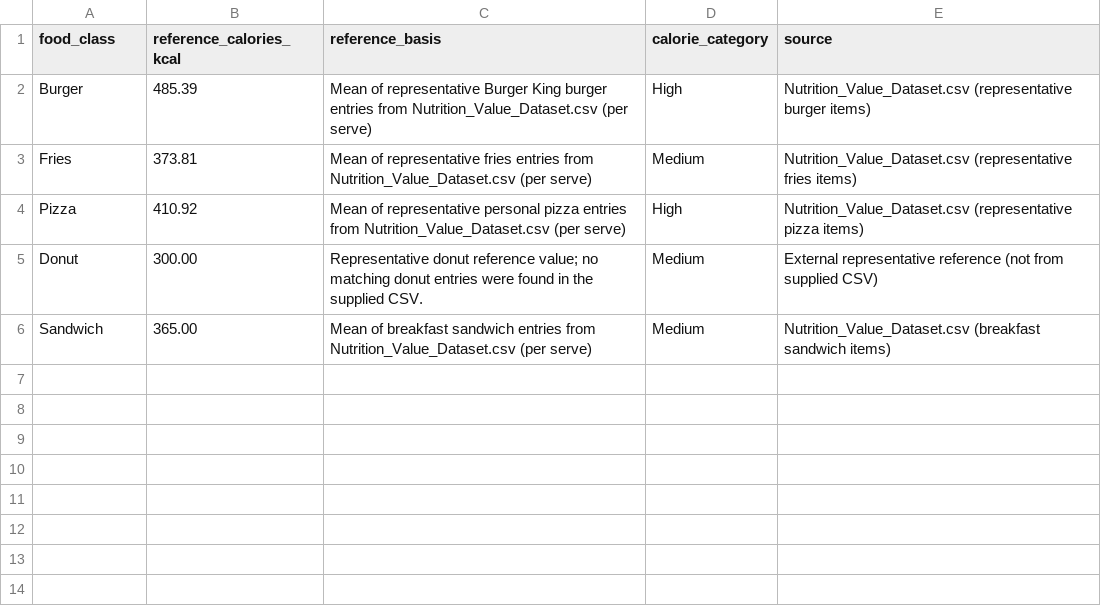
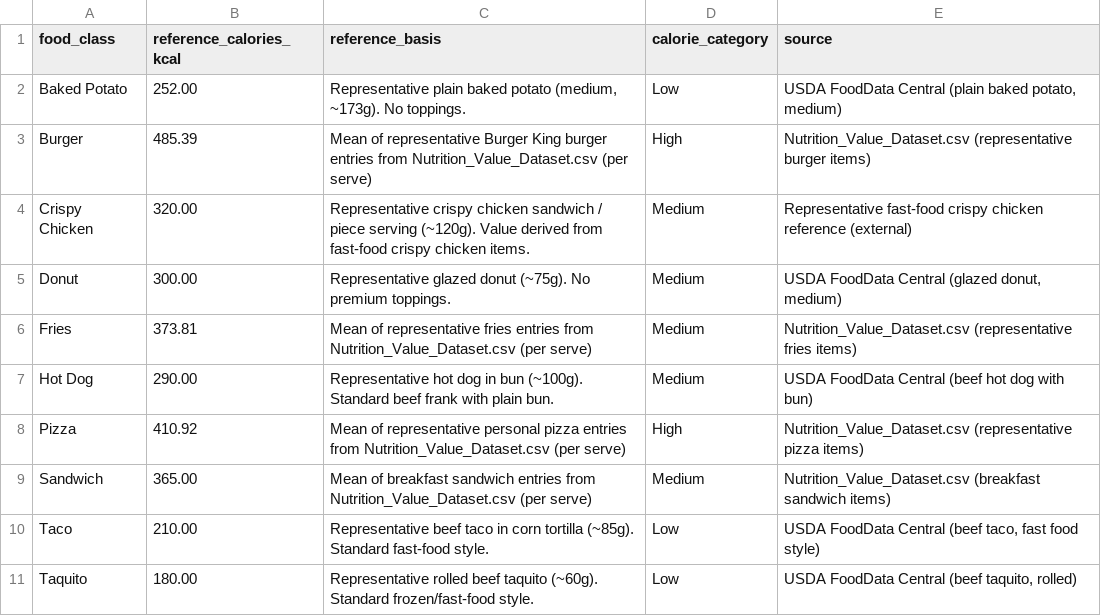
Before and after one commit to Rohit-Muda/Food-Classification-and-Calorie-Prediction, a CSV file: calories.csv, drawn as a sheet; removed rows and columns are numbered as before the commit, all else as after; the diff names each change by its address in the sheet, - before the commit and + after, or states it on an @@ line.

```diff
--- a/calories.csv
+++ b/calories.csv
+row 2: Baked Potato | 252.00 | Representative plain baked potato (medium, ~173g). No toppings. | Low | USDA FoodData Central (plain baked potato, medium)
+row 4: Crispy Chicken | 320.00 | Representative crispy chicken sandwich / piece serving (~120g). Value derived from fast-food crispy chicken items. | Medium | Representative fast-food crispy chicken reference (external)
+row 5: Donut | 300.00 | Representative glazed donut (~75g). No premium toppings. | Medium | USDA FoodData Central (glazed donut, medium)
+row 7: Hot Dog | 290.00 | Representative hot dog in bun (~100g). Standard beef frank with plain bun. | Medium | USDA FoodData Central (beef hot dog with bun)
-row 5: Donut | 300.00 | Representative donut reference value; no matching donut entries were found in the supplied CSV. | Medium | External representative reference (not from supplied CSV)
+row 10: Taco | 210.00 | Representative beef taco in corn tortilla (~85g). Standard fast-food style. | Low | USDA FoodData Central (beef taco, fast food style)
+row 11: Taquito | 180.00 | Representative rolled beef taquito (~60g). Standard frozen/fast-food style. | Low | USDA FoodData Central (beef taquito, rolled)
```
Also changed, not shown: 19 other files.
